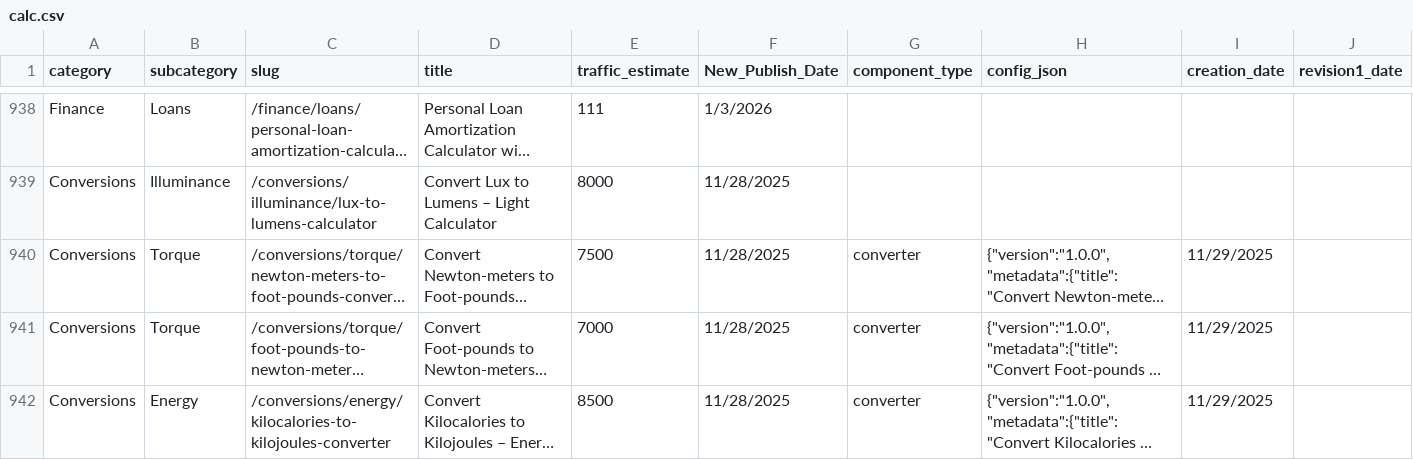
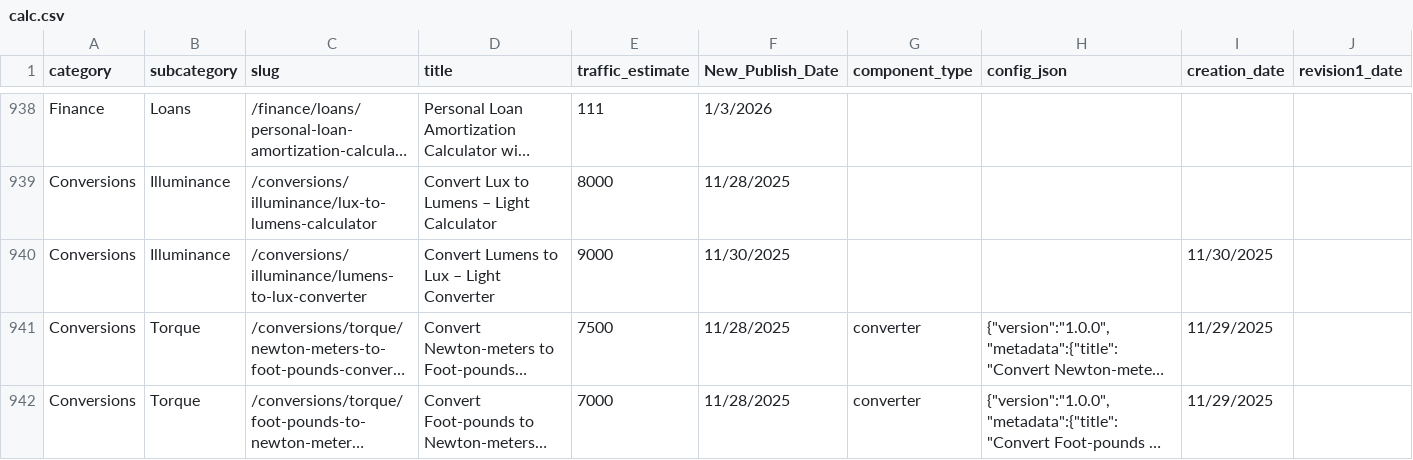
Before and after one commit to robertmain53/quantus2, a CSV file: data/calc.csv, drawn as a sheet; only a part is shown, gaps mark what is left out; the shorter side is filled out with more unchanged rows; long unchanged cells end in …; rows hold the shown columns only; the diff names each change by its address in the sheet, - before the commit and + after, or states it on an @@ line.

```diff
--- a/data/calc.csv
+++ b/data/calc.csv
+row 940: Conversions | Illuminance | /conversions/illuminance/lumens-to-lux-converter | Convert Lumens to Lux – Light Converter | 9000 | 11/30/2025 |  |  | 11/30/2025
```
